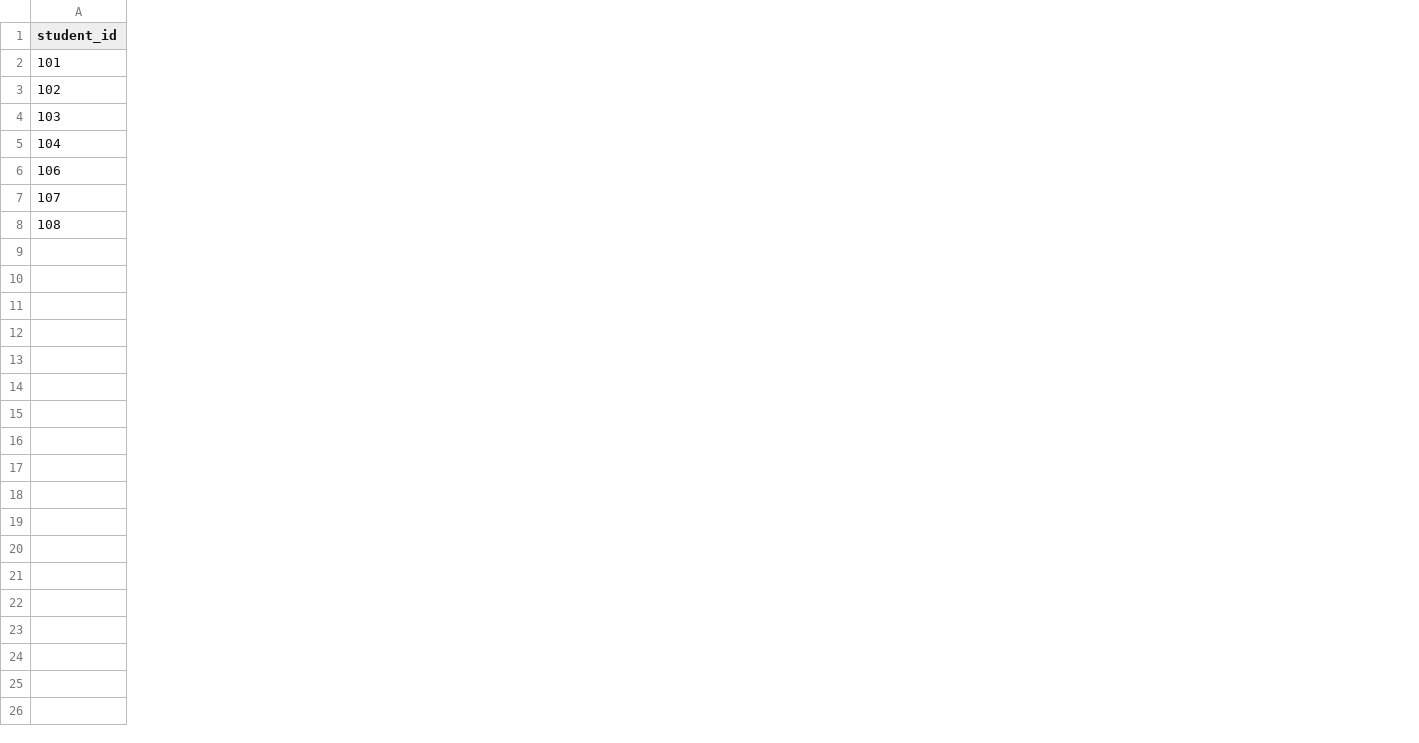
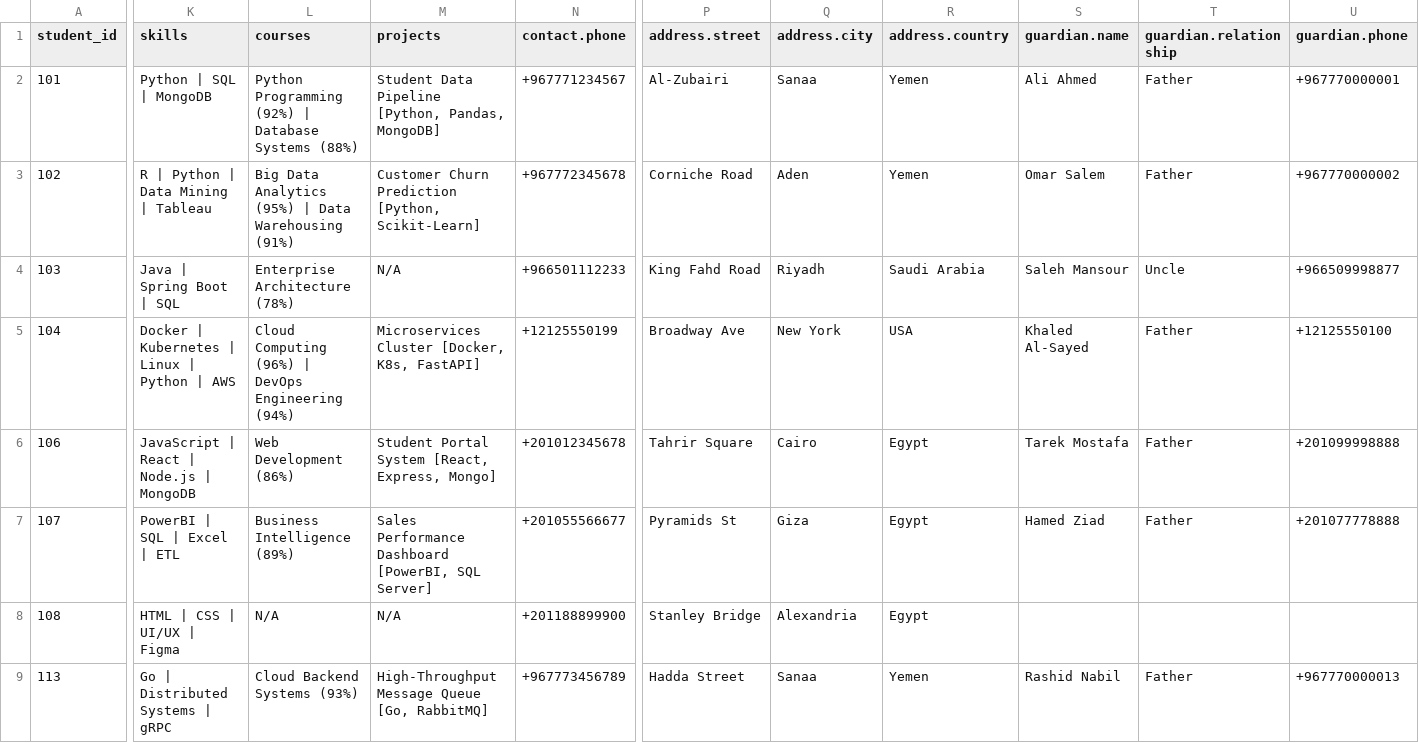
Before and after one commit to EmranYaseen-ALSabry/student_data_pipeline, a CSV file: data/processed/final_dataset.csv, drawn as a sheet; only a part is shown, gaps mark what is left out; rows hold the shown columns only; the diff covers the shown part only; the diff names each change by its address in the sheet, - before the commit and + after, or states it on an @@ line.

Commit message:
feat: add MongoDB student data source

```diff
--- a/data/processed/final_dataset.csv
+++ b/data/processed/final_dataset.csv
+column K (skills), rows 2-8: Python | SQL | MongoDB | R | Python | Data Mining | Tableau | Java | Spring Boot | SQL | Docker | Kubernetes | Linux | Python | AWS | JavaScript | React | Node.js | MongoDB | PowerBI | SQL | Excel | ETL | HTML | CSS | UI/UX | Figma
+column L (courses), rows 2-8: Python Programming (92%) | Database Systems (88%) | Big Data Analytics (95%) | Data Warehousing (91%) | Enterprise Architecture (78%) | Cloud Computing (96%) | DevOps Engineering (94%) | Web Development (86%) | Business Intelligence (89%) | N/A
+column M (projects), rows 2-8: Student Data Pipeline [Python, Pandas, MongoDB] | Customer Churn Prediction [Python, Scikit-Learn] | N/A | Microservices Cluster [Docker, K8s, FastAPI] | Student Portal System [React, Express, Mongo] | Sales Performance Dashboard [PowerBI, SQL Server] | N/A
+column N (contact.phone), rows 2-8: +967771234567 | +967772345678 | +966501112233 | +12125550199 | +201012345678 | +201055566677 | +201188899900
+column P (address.street), rows 2-8: Al-Zubairi | Corniche Road | King Fahd Road | Broadway Ave | Tahrir Square | Pyramids St | Stanley Bridge
+column Q (address.city), rows 2-8: Sanaa | Aden | Riyadh | New York | Cairo | Giza | Alexandria
+column R (address.country), rows 2-8: Yemen | Yemen | Saudi Arabia | USA | Egypt | Egypt | Egypt
+column S (guardian.name), rows 2-7: Ali Ahmed | Omar Salem | Saleh Mansour | Khaled Al-Sayed | Tarek Mostafa | Hamed Ziad
+column T (guardian.relationship), rows 2-7: Father | Father | Uncle | Father | Father | Father
+column U (guardian.phone), rows 2-7: +967770000001 | +967770000002 | +966509998877 | +12125550100 | +201099998888 | +201077778888
+row 9: 113 | Go | Distributed Systems | gRPC | Cloud Backend Systems (93%) | High-Throughput Message Queue [Go, RabbitMQ] | +967773456789 | Hadda Street | Sanaa | Yemen | Rashid Nabil | Father | +967770000013
```
Also changed, not shown: 8 added rows and 1 added column elsewhere in this file, data/rejected/rejected_records.csv, 12 other files.
